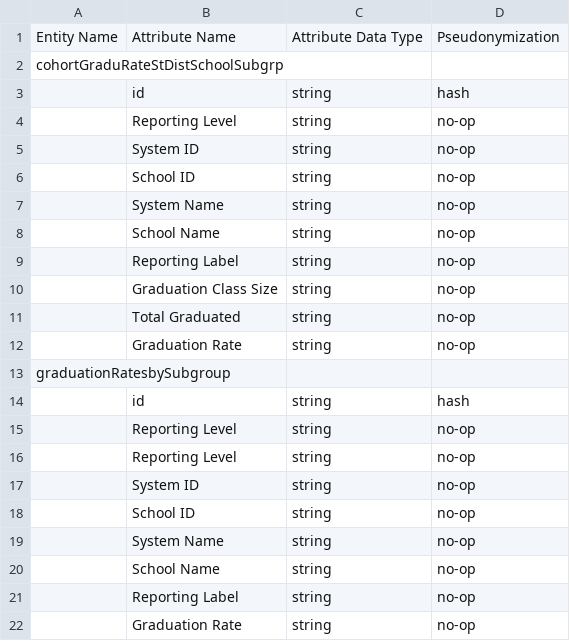
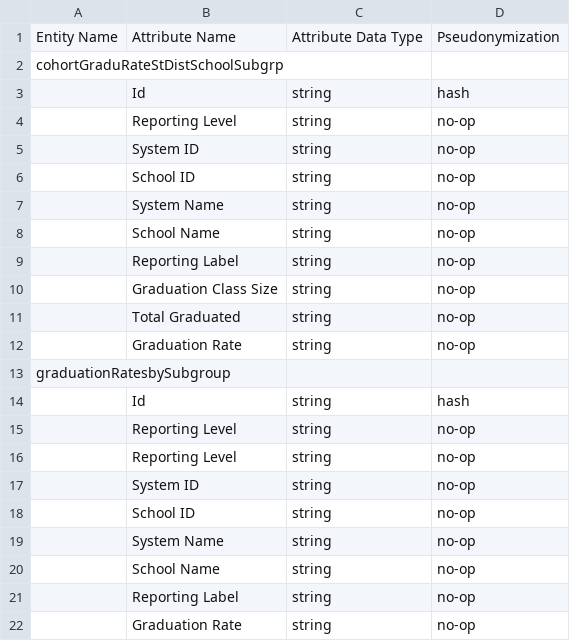
Before and after one commit to aanseacorelearn/education_insight, a CSV file: test_data/metadata.csv (was test_data/contoso_sis/metadata.csv), drawn as a sheet.

```diff
--- a/test_data/contoso_sis/metadata.csv
+++ b/test_data/metadata.csv
@@ -2,3 +2,3 @@ Entity Name,Attribute Name,Attribute Data Type,Pseudonymization
 cohortGraduRateStDistSchoolSubgrp,,,
-,id,string,hash
+,Id,string,hash
 ,Reporting Level,string,no-op
@@ -13,3 +13,3 @@ cohortGraduRateStDistSchoolSubgrp,,,
 graduationRatesbySubgroup,,,
-,id,string,hash
+,Id,string,hash
 ,Reporting Level,string,no-op
```
Also changed, not shown: test_data/hed_test_data/roster/2021/cohortGraduRateStDistSchoolSubgrp/part1.csv, test_data/hed_test_data/roster/2021/graduationRatesbySubgroup/part1.csv, 5 other files.
